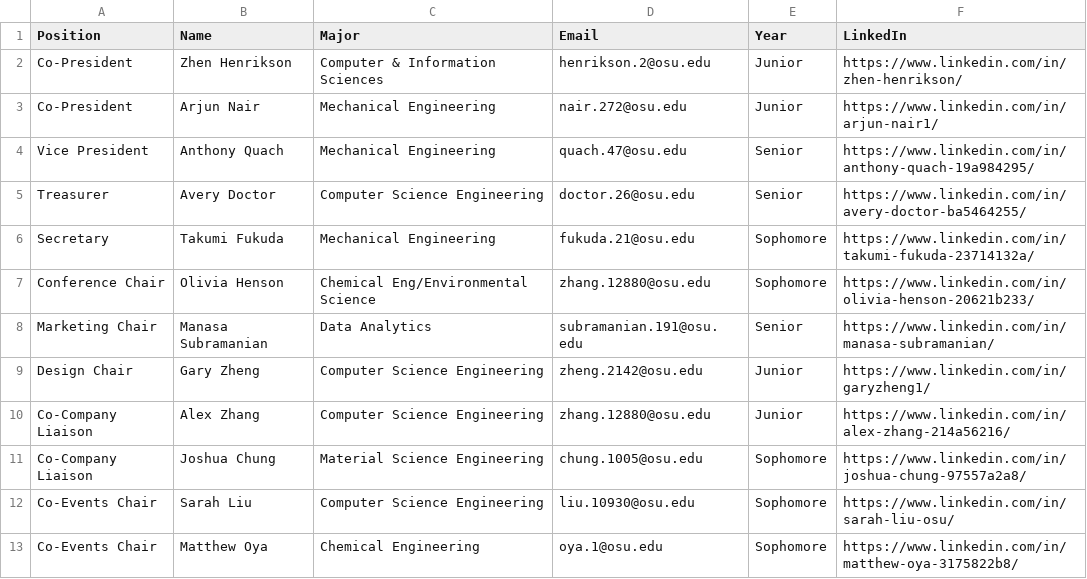
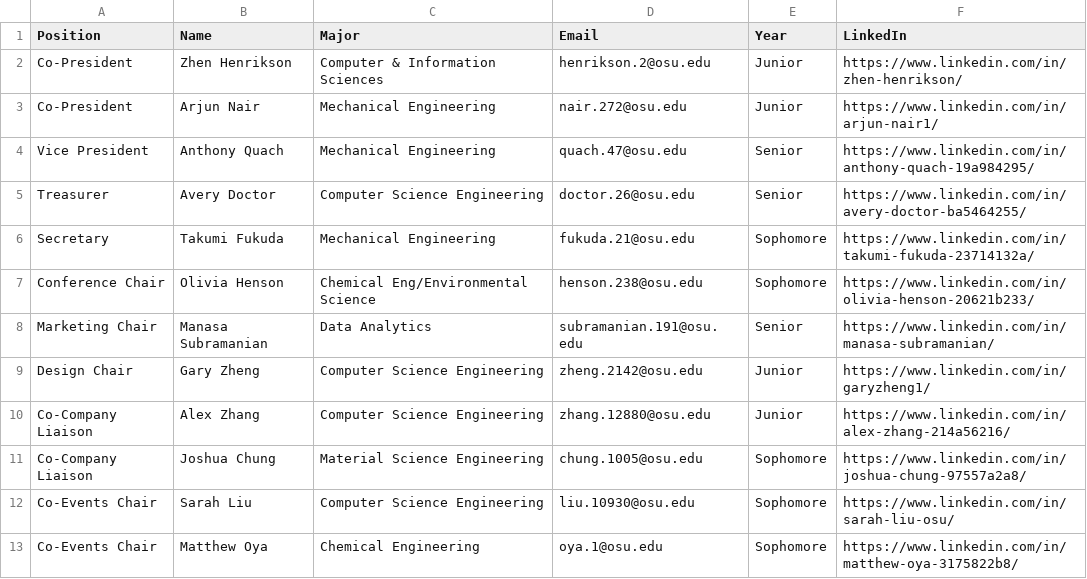
Before and after one commit to azdoc21/SaseSite, a CSV file: CSV_info/CurrentBoard.csv, drawn as a sheet.

Commit message:
Update CurrentBoard.csv

```diff
--- a/CSV_info/CurrentBoard.csv
+++ b/CSV_info/CurrentBoard.csv
@@ -6,3 +6,3 @@ Treasurer,Avery Doctor,Computer Science Engineering,doctor.26@osu.edu,Senior,htt
 Secretary,Takumi Fukuda,Mechanical Engineering,fukuda.21@osu.edu,Sophomore,https://www.linkedin.com/in/takumi-fukuda-23714132a/
-Conference Chair,Olivia Henson,Chemical Eng/Environmental Science,zhang.12880@osu.edu,Sophomore,https://www.linkedin.com/in/olivia-henson-20621b233/
+Conference Chair,Olivia Henson,Chemical Eng/Environmental Science,henson.238@osu.edu,Sophomore,https://www.linkedin.com/in/olivia-henson-20621b233/
 Marketing Chair,Manasa Subramanian,Data Analytics,subramanian.191@osu.edu,Senior,https://www.linkedin.com/in/manasa-subramanian/
```
